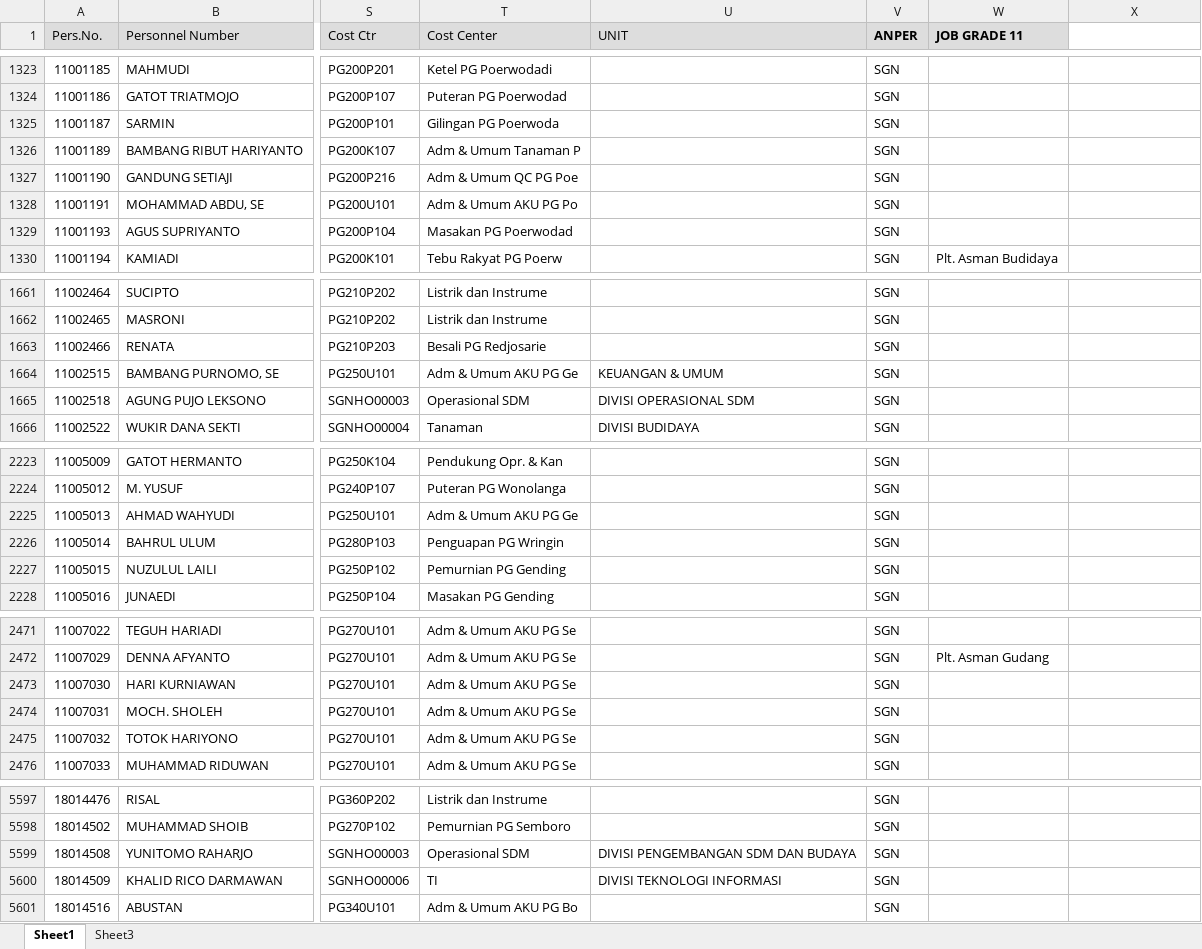
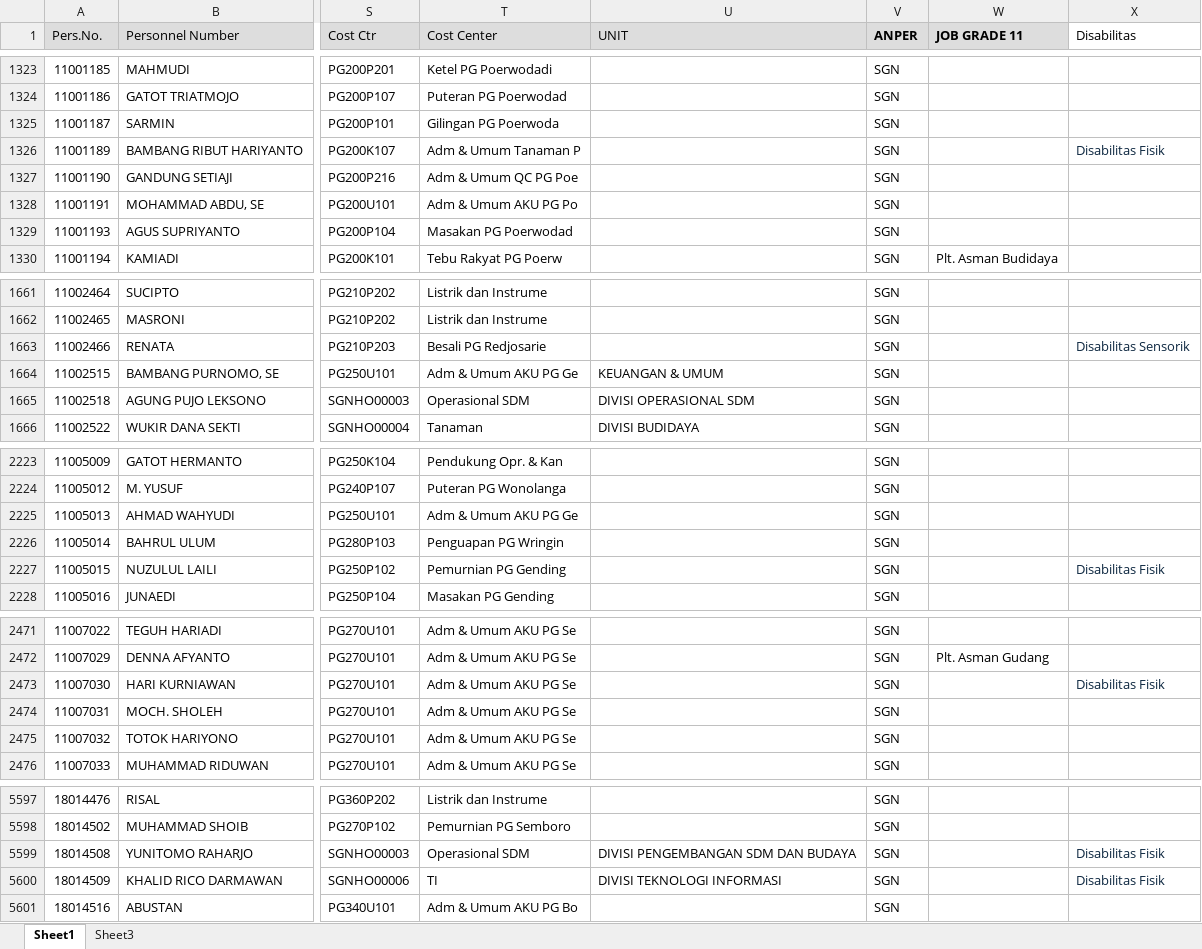
Before and after one commit to nanozeta/sgnblank-app, an Excel workbook: Cek Test Profile.xlsx, sheet Sheet1, drawn as a sheet; only a part is shown, gaps mark what is left out; values as stored, in another font and other column widths than the file's, no borders; the diff covers the shown part only; the diff names each change by its address in the sheet, - before the commit and + after, or states it on an @@ line.

```diff
--- a/Cek Test Profile.xlsx (sheet Sheet1)
+++ b/Cek Test Profile.xlsx (sheet Sheet1)
-X1: (empty)
+X1: Disabilitas
-X1326 (Disabilitas): (empty)
+X1326 (Disabilitas): Disabilitas Fisik
-X1663 (Disabilitas): (empty)
+X1663 (Disabilitas): Disabilitas Sensorik
-X2227 (Disabilitas): (empty)
+X2227 (Disabilitas): Disabilitas Fisik
-X2473 (Disabilitas): (empty)
+X2473 (Disabilitas): Disabilitas Fisik
-X5599:X5600 (Disabilitas): (empty)
+X5599:X5600 (Disabilitas): Disabilitas Fisik
```
Also changed, not shown: 13 edited cells elsewhere in this sheet, formulas that keep their value.
